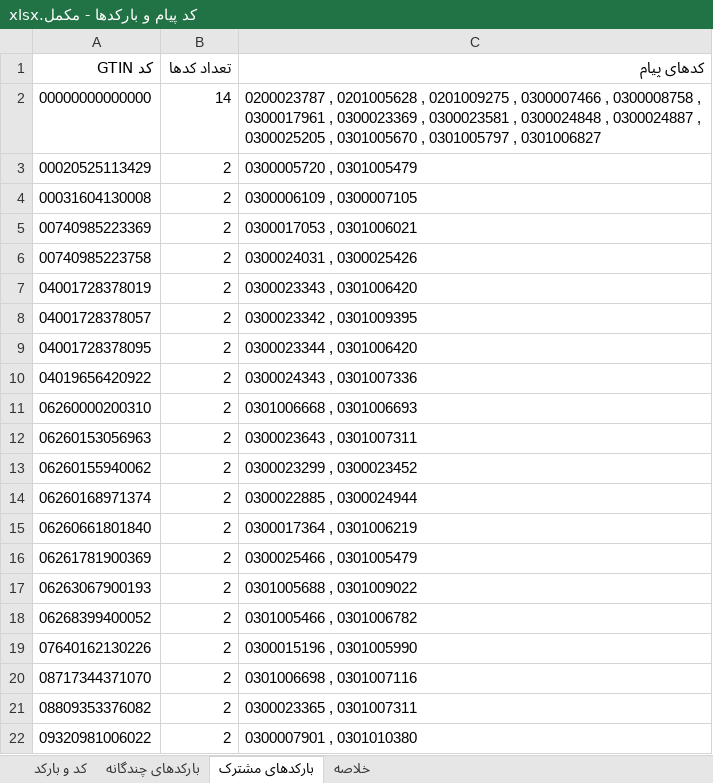
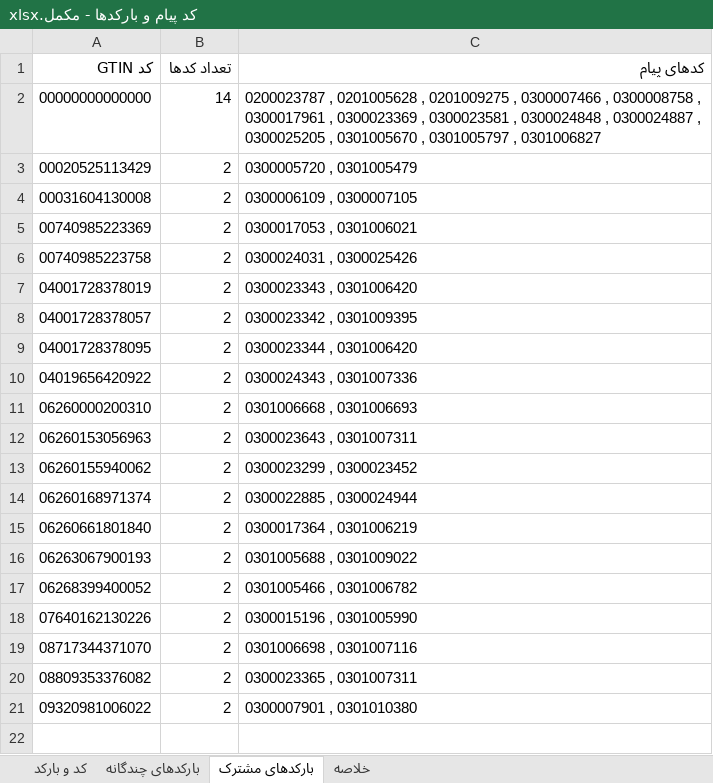
Before and after one commit to mohammadzdbdi-maker/INTRACTIONS, an Excel workbook: PayamD-Files/کد پیام و بارکدها - مکمل.xlsx, sheet بارکدهای مشترک, drawn as a sheet; values as stored, in another font and other column widths than the file's, no borders; the diff names each change by its address in the sheet, - before the commit and + after, or states it on an @@ line.

Commit message:
اصلاح سقف دقت روی ردیف‌های نگه‌داشته از v4 (−248) + بازسازی بارکد مکمل بر مبنای v5 تراش‌خورده
Co-authored-by: arena-agent <297053741+arena-agent@users.noreply.github.com>

```diff
--- a/PayamD-Files/کد پیام و بارکدها - مکمل.xlsx (sheet بارکدهای مشترک)
+++ b/PayamD-Files/کد پیام و بارکدها - مکمل.xlsx (sheet بارکدهای مشترک)
-row 16: 06261781900369 | 2 | 0300025466 , 0301005479
```
Also changed, not shown: sheet کد و بارکد, sheet بارکدهای چندگانه, sheet خلاصه, 1 other file.
